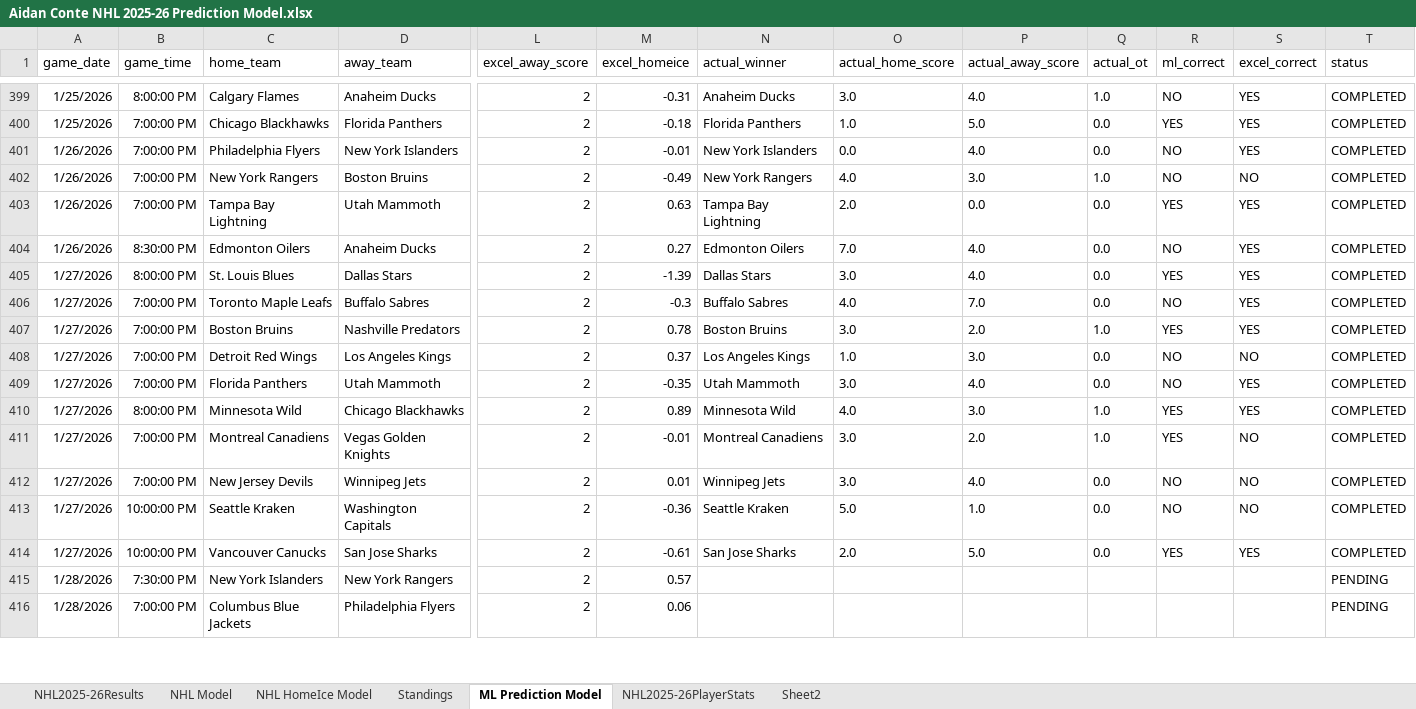
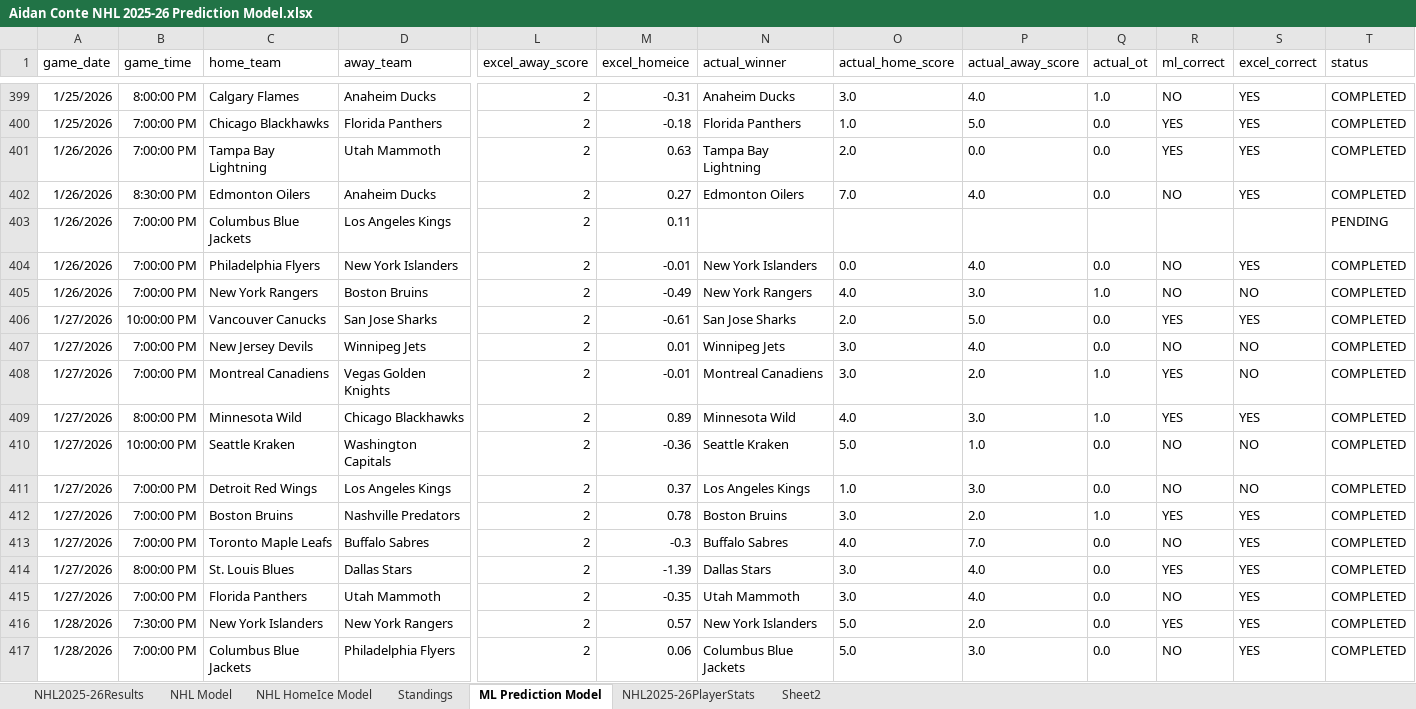
Before and after one commit to AidzNasty/NHL-Prediction-Model, an Excel workbook: Aidan Conte NHL 2025-26 Prediction Model.xlsx, sheet ML Prediction Model, drawn as a sheet; only a part is shown, gaps mark what is left out; values as stored, in another font and other column widths than the file's, no borders; table styles not drawn; addresses are those after the commit; rows hold the shown columns only; the diff covers the shown part only; the diff names each change by its address in the sheet, - before the commit and + after, or states it on an @@ line.

```diff
--- a/Aidan Conte NHL 2025-26 Prediction Model.xlsx (sheet ML Prediction Model)
+++ b/Aidan Conte NHL 2025-26 Prediction Model.xlsx (sheet ML Prediction Model)
@@ row 403 moved to row 401: 1/26/2026 @@
@@ row 404 moved to row 402: 1/26/2026 @@
+row 403: 1/26/2026 | 7:00:00 PM | Columbus Blue Jackets | Los Angeles Kings | 2 | 0.11 |  |  |  |  |  |  | PENDING
@@ row 414 moved to row 406: 1/27/2026 @@
@@ row 412 moved to row 407: 1/27/2026 @@
@@ row 411 moved to row 408: 1/27/2026 @@
@@ row 410 moved to row 409: 1/27/2026 @@
@@ row 413 moved to row 410: 1/27/2026 @@
@@ row 408 moved to row 411: 1/27/2026 @@
@@ row 407 moved to row 412: 1/27/2026 @@
@@ row 406 moved to row 413: 1/27/2026 @@
-N416 (actual_winner): (empty)
+N416 (actual_winner): New York Islanders
-O416:O417 (actual_home_score): (empty)
+O416:O417 (actual_home_score): 5.0
-P416 (actual_away_score): (empty)
+P416 (actual_away_score): 2.0
-Q416:Q417 (actual_ot): (empty)
+Q416:Q417 (actual_ot): 0.0
-R416 (ml_correct): (empty)
+R416 (ml_correct): YES
-S416:S417 (excel_correct): (empty)
+S416:S417 (excel_correct): YES
-T416:T417 (status): PENDING
+T416:T417 (status): COMPLETED
-N417 (actual_winner): (empty)
+N417 (actual_winner): Columbus Blue Jackets
-P417 (actual_away_score): (empty)
+P417 (actual_away_score): 3.0
-R417 (ml_correct): (empty)
+R417 (ml_correct): NO
```
Also changed, not shown: 15 added rows, 222 moved rows and 7 edited cells elsewhere in this sheet, sheet NHL HomeIce Model, sheet NHL2025-26PlayerStats, sheet NHL Model, sheet Standings, sheet NHL2025-26Results.
